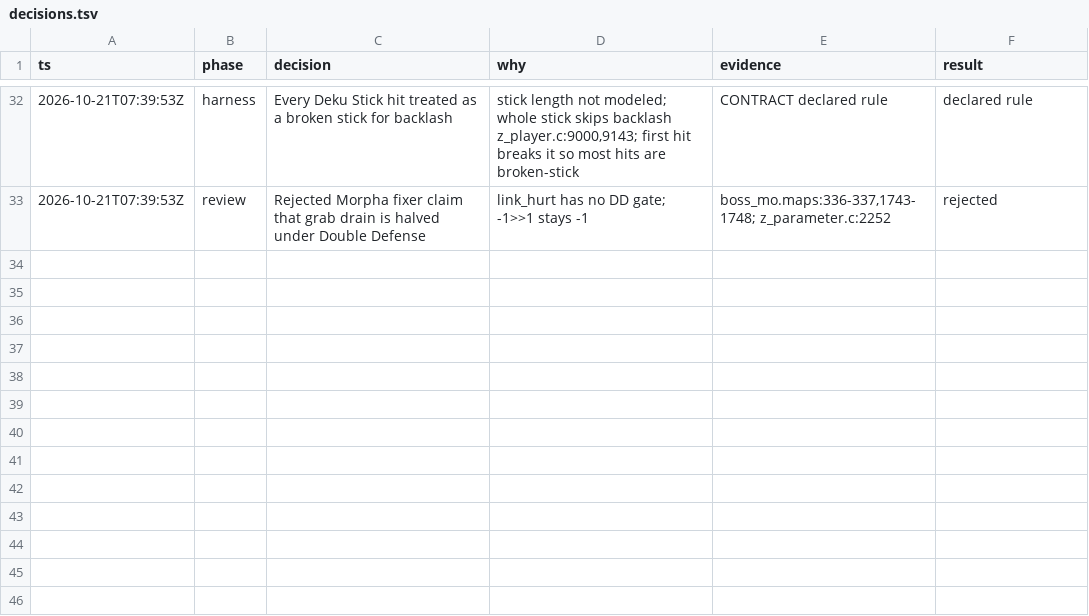
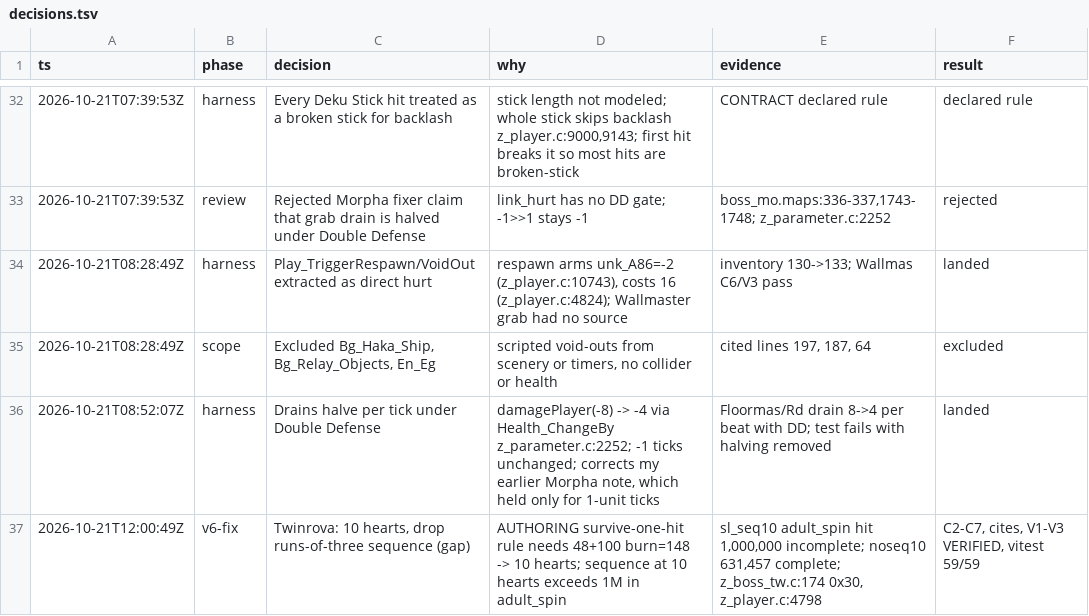
Before and after one commit to enduring-game-standard/maps-notation, a TSV file: examples/ocarina-of-time/decisions.tsv, drawn as a sheet; only a part is shown, gaps mark what is left out; the diff names each change by its address in the sheet, - before the commit and + after, or states it on an @@ line.

```diff
--- a/examples/ocarina-of-time/decisions.tsv
+++ b/examples/ocarina-of-time/decisions.tsv
+row 34: 2026-10-21T08:28:49Z | harness | Play_TriggerRespawn/VoidOut extracted as direct hurt | respawn arms unk_A86=-2 (z_player.c:10743), costs 16 (z_player.c:4824); Wallmaster grab had no source | inventory 130->133; Wallmas C6/V3 pass | landed
+row 35: 2026-10-21T08:28:49Z | scope | Excluded Bg_Haka_Ship, Bg_Relay_Objects, En_Eg | scripted void-outs from scenery or timers, no collider or health | cited lines 197, 187, 64 | excluded
+row 36: 2026-10-21T08:52:07Z | harness | Drains halve per tick under Double Defense | damagePlayer(-8) -> -4 via Health_ChangeBy z_parameter.c:2252; -1 ticks unchanged; corrects my earlier Morpha note, which held only for 1-unit ticks | Floormas/Rd drain 8->4 per beat with DD; test fails with halving removed | landed
+row 37: 2026-10-21T12:00:49Z | v6-fix | Twinrova: 10 hearts, drop runs-of-three sequence (gap) | AUTHORING survive-one-hit rule needs 48+100 burn=148 -> 10 hearts; sequence at 10 hearts exceeds 1M in adult_spin | sl_seq10 adult_spin hit 1,000,000 incomplete; noseq10 631,457 complete; z_boss_tw.c:174 0x30, z_player.c:4798 | C2-C7, cites, V1-V3 VERIFIED, vitest 59/59
```
Also changed, not shown: 4 other files.
